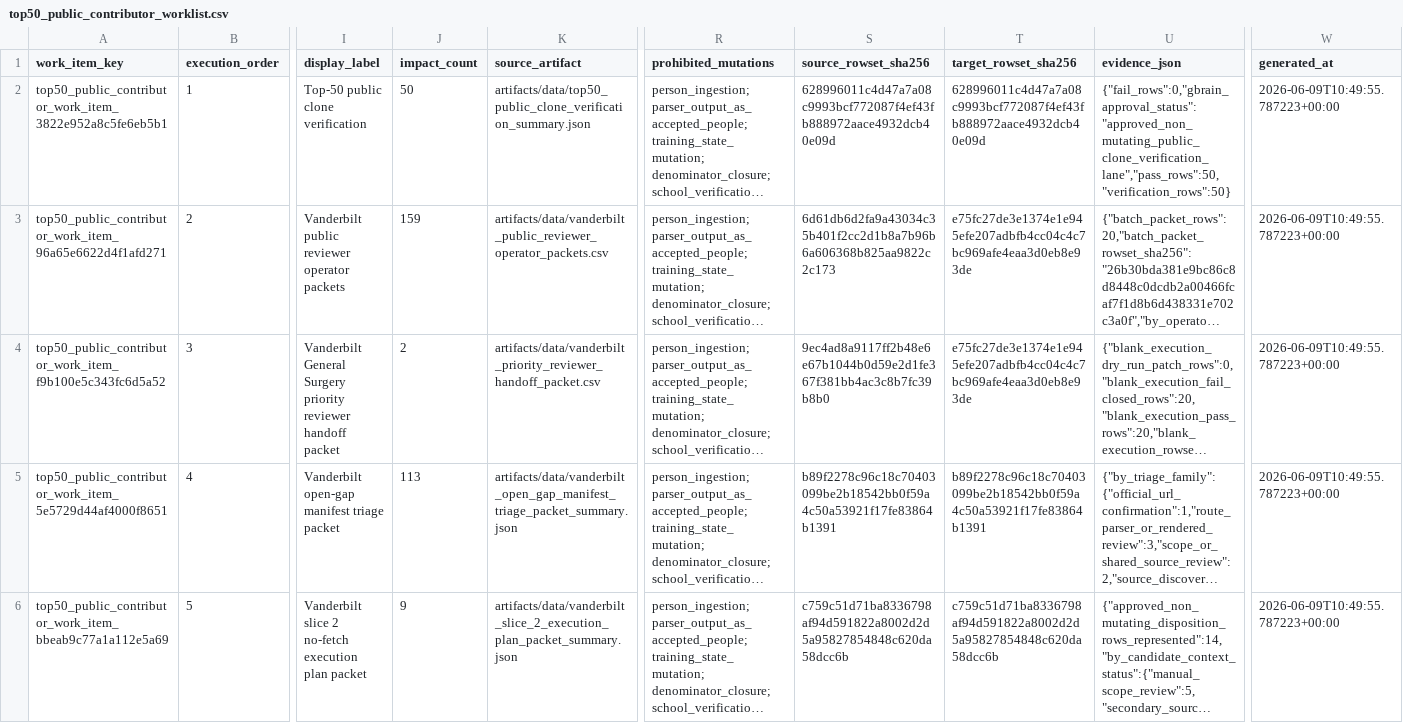
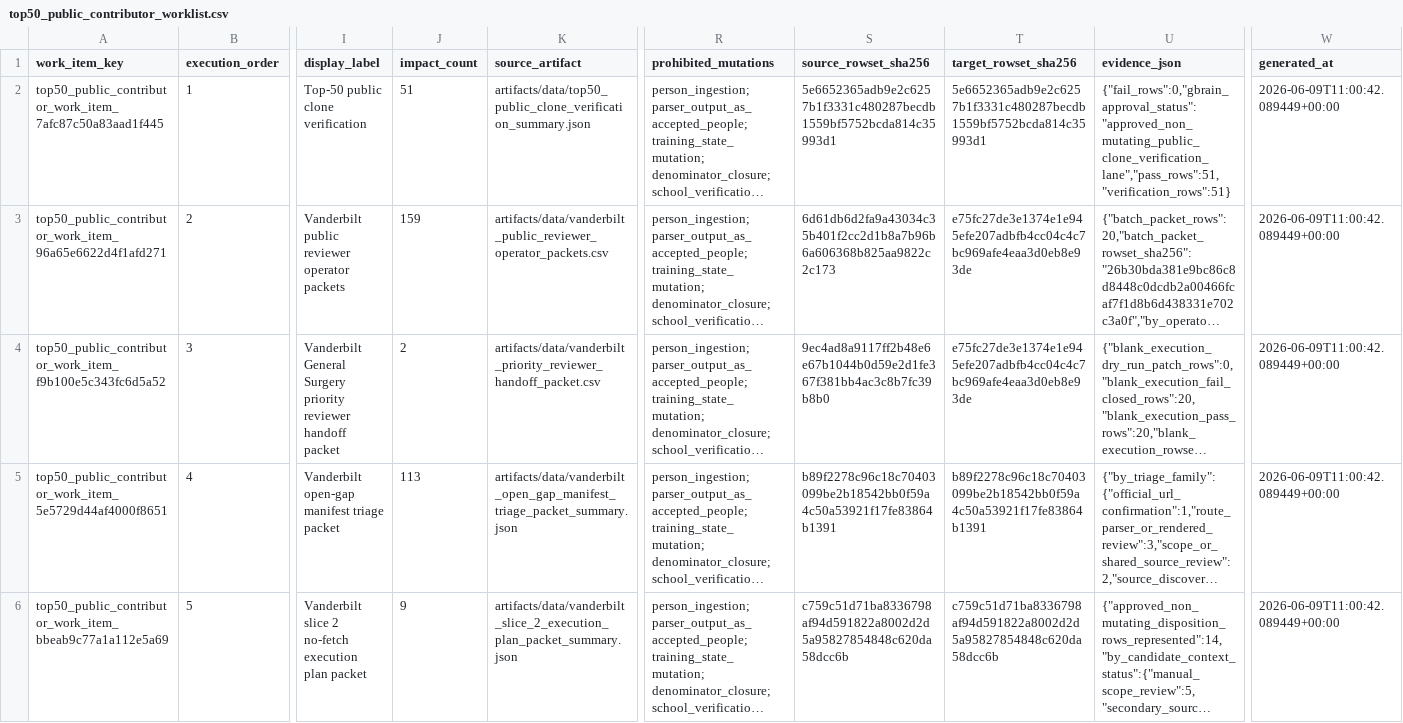
Before and after one commit to Tshah-95/redmank, a CSV file: artifacts/data/top50_public_contributor_worklist.csv, drawn as a sheet; only a part is shown, gaps mark what is left out; long unchanged cells end in …; the diff covers the shown part only; the diff names each change by its address in the sheet, - before the commit and + after, or states it on an @@ line.

Commit message:
feat: add Vanderbilt slice 2 parser scope approval packet

```diff
--- a/artifacts/data/top50_public_contributor_worklist.csv
+++ b/artifacts/data/top50_public_contributor_worklist.csv
-A2 (work_item_key): top50_public_contributor_work_item_3822e952a8c5fe6eb5b1
+A2 (work_item_key): top50_public_contributor_work_item_7afc87c50a83aad1f445
-J2 (impact_count): 50
+J2 (impact_count): 51
-S2 (source_rowset_sha256): 628996011c4d47a7a08c9993bcf772087f4ef43fb888972aace4932dcb40e09d
+S2 (source_rowset_sha256): 5e6652365adb9e2c6257b1f3331c480287becdb1559bf5752bcda814c35993d1
-T2 (target_rowset_sha256): 628996011c4d47a7a08c9993bcf772087f4ef43fb888972aace4932dcb40e09d
+T2 (target_rowset_sha256): 5e6652365adb9e2c6257b1f3331c480287becdb1559bf5752bcda814c35993d1
-U2 (evidence_json): {"fail_rows":0,"gbrain_approval_status":"approved_non_mutating_public_clone_verification_lane","pass_rows":50,"verification_rows":50}
+U2 (evidence_json): {"fail_rows":0,"gbrain_approval_status":"approved_non_mutating_public_clone_verification_lane","pass_rows":51,"verification_rows":51}
-W2:W6 (generated_at): 2026-06-09T10:49:55.787223+00:00
+W2:W6 (generated_at): 2026-06-09T11:00:42.089449+00:00
```
Also changed, not shown: 1 added row and 6 edited cells elsewhere in this file, artifacts/data/top50_public_clone_verification.csv, artifacts/data/top50_public_contributor_worklist_verification.csv, 55 other files.
